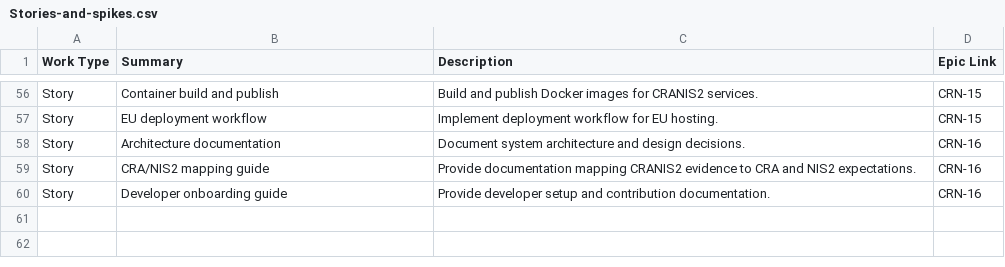
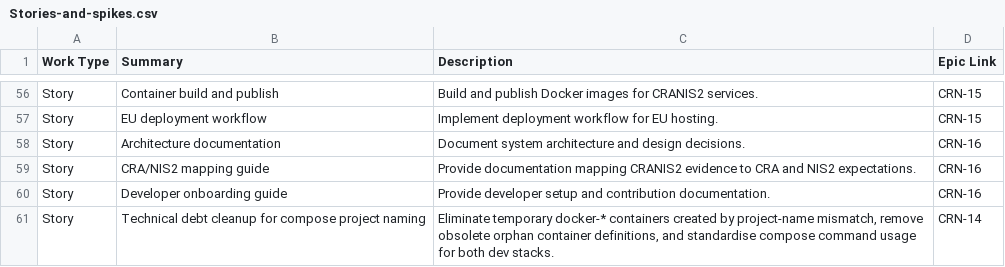
Before and after one commit to mcburnia/CRANIS2, a CSV file: docs/Stories-and-spikes.csv, drawn as a sheet; only a part is shown, gaps mark what is left out.

```diff
--- a/docs/Stories-and-spikes.csv
+++ b/docs/Stories-and-spikes.csv
@@ -60 +60,2 @@ Story,CRA/NIS2 mapping guide,"Provide documentation mapping CRANIS2 evidence to
 Story,Developer onboarding guide,"Provide developer setup and contribution documentation.",CRN-16
+Story,Technical debt cleanup for compose project naming,"Eliminate temporary docker-* containers created by project-name mismatch, remove obsolete orphan container definitions, and standardise compose command usage for both dev stacks.",CRN-14
```
Also changed, not shown: 9 other files.
